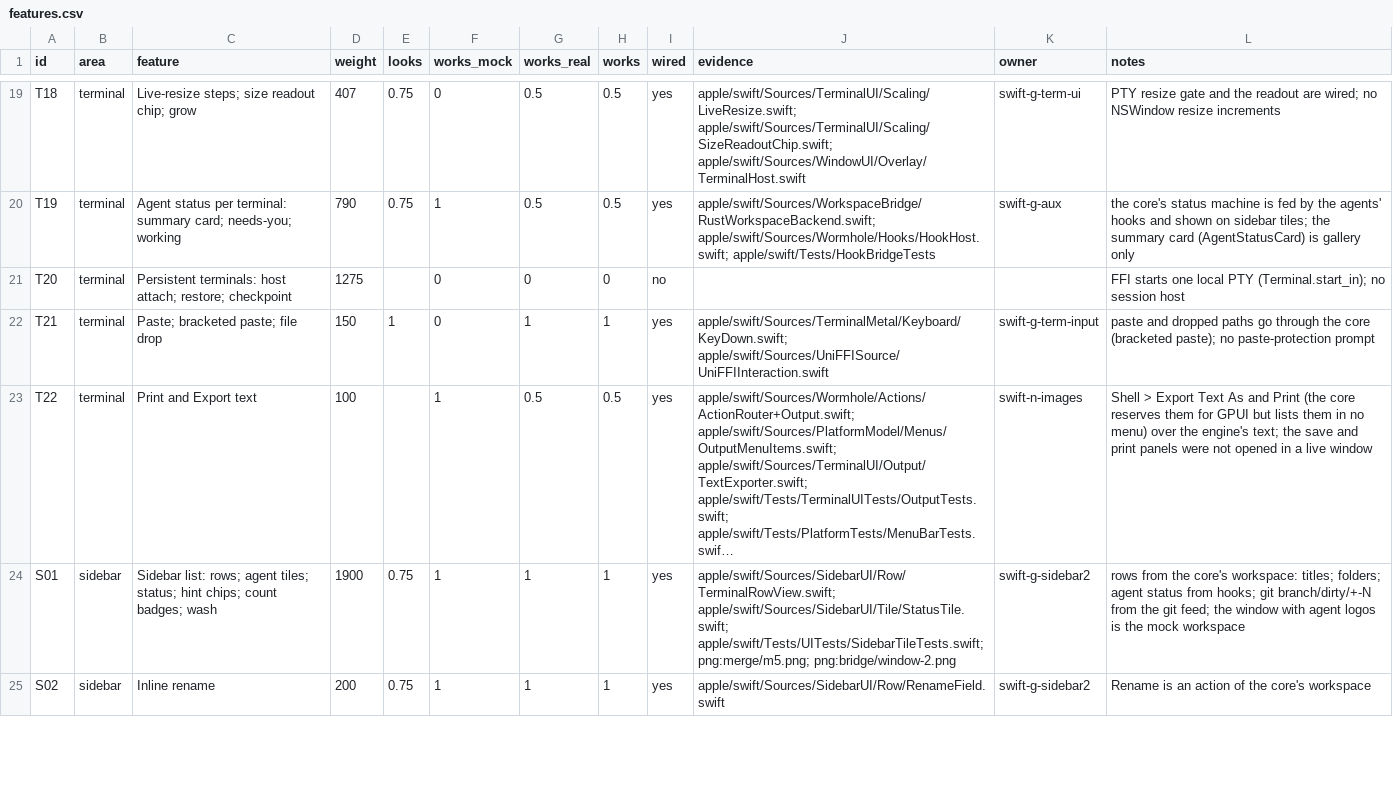
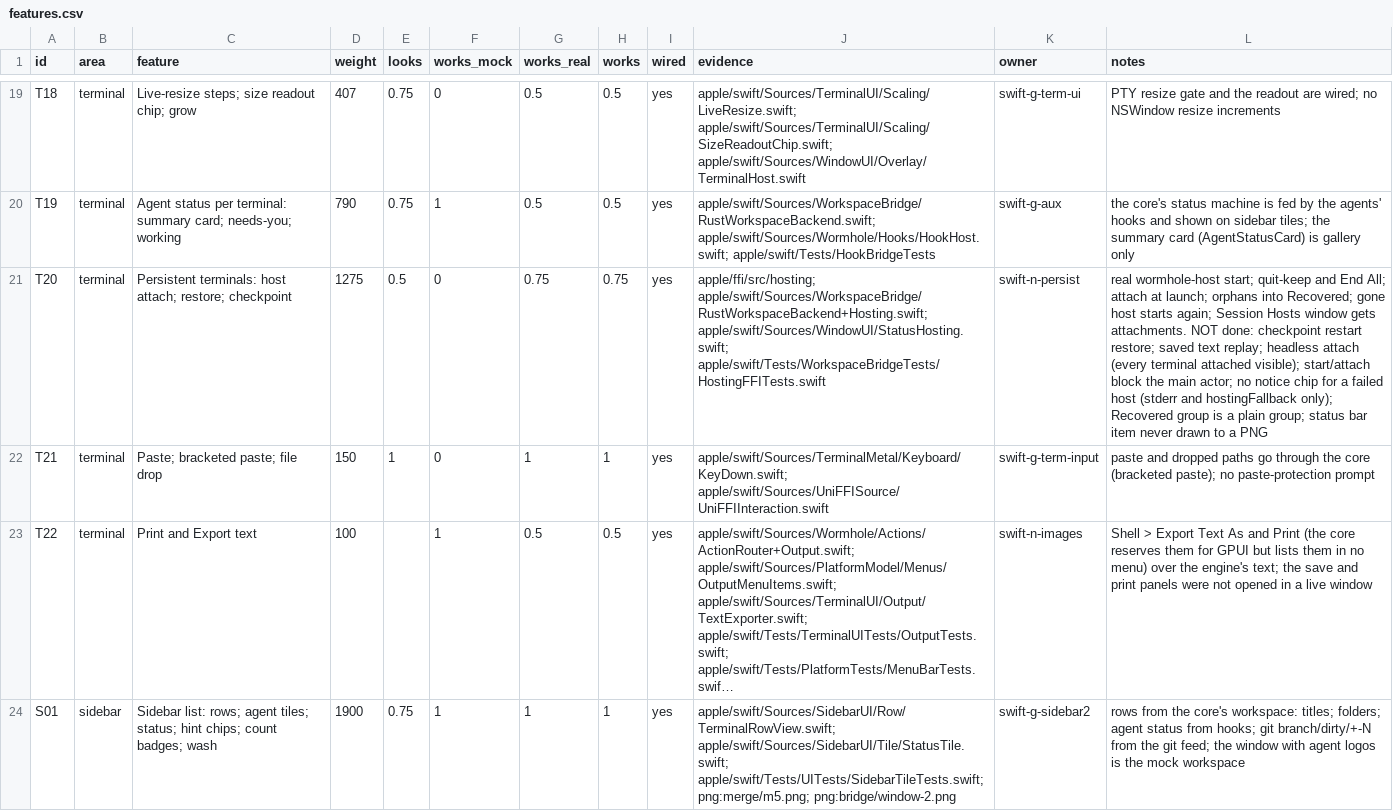
Before and after one commit to wormhole-terminal/wormhole, a CSV file: apple/parity/features.csv, drawn as a sheet; only a part is shown, gaps mark what is left out; the shorter side is filled out with more unchanged rows; long unchanged cells end in …; the diff names each change by its address in the sheet, - before the commit and + after, or states it on an @@ line.

Commit message:
feat(apple): persistent terminals in the window: restore, quit, status item

```diff
--- a/apple/parity/features.csv
+++ b/apple/parity/features.csv
-E21 (looks): (empty)
+E21 (looks): 0.5
-G21 (works_real): 0
+G21 (works_real): 0.75
-H21 (works): 0
+H21 (works): 0.75
-I21 (wired): no
+I21 (wired): yes
-J21 (evidence): (empty)
+J21 (evidence): apple/ffi/src/hosting; apple/swift/Sources/WorkspaceBridge/RustWorkspaceBackend+Hosting.swift; apple/swift/Sources/WindowUI/StatusHosting.swift; apple/swift/Tests/WorkspaceBridgeTests/HostingFFITests.swift
-K21 (owner): (empty)
+K21 (owner): swift-n-persist
-L21 (notes): FFI starts one local PTY (Terminal.start_in); no session host
+L21 (notes): real wormhole-host start; quit-keep and End All; attach at launch; orphans into Recovered; gone host starts again; Session Hosts window gets attachments. NOT done: checkpoint restart restore; saved text replay; headless attach (every terminal attached visible); start/attach block the main actor; no notice chip for a failed host (stderr and hostingFallback only); Recovered group is a plain group; status bar item never drawn to a PNG
```
Also changed, not shown: 9 other files.
